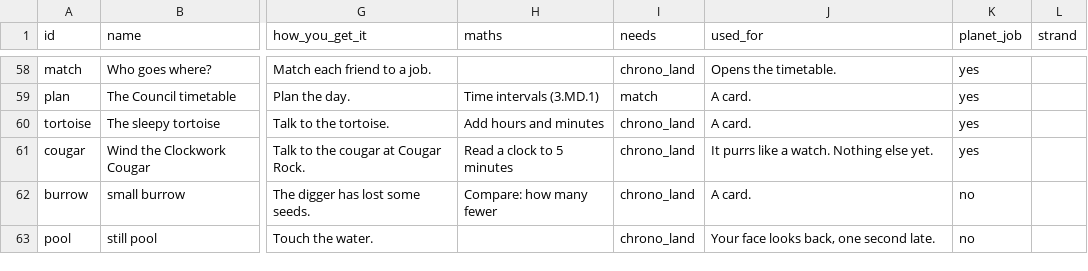
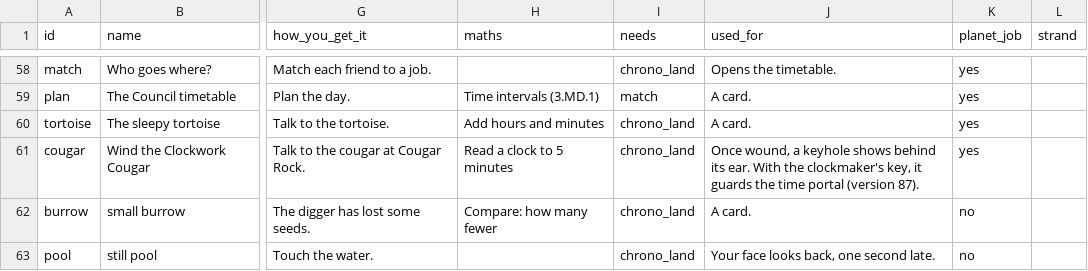
Before and after one commit to christopherfi-dev/galaxy_math_quest, a CSV file: proposals/GMQ_World_Web_v1_2026-11-21.csv, drawn as a sheet; only a part is shown, gaps mark what is left out; the diff covers the shown part only; the diff names each change by its address in the sheet, - before the commit and + after, or states it on an @@ line.

```diff
--- a/proposals/GMQ_World_Web_v1_2026-11-21.csv
+++ b/proposals/GMQ_World_Web_v1_2026-11-21.csv
-J61 (used_for): It purrs like a watch. Nothing else yet.
+J61 (used_for): Once wound, a keyhole shows behind its ear. With the clockmaker's key, it guards the time portal (version 87).
```
Also changed, not shown: 4 added rows and 43 edited cells elsewhere in this file, 11 other files.
